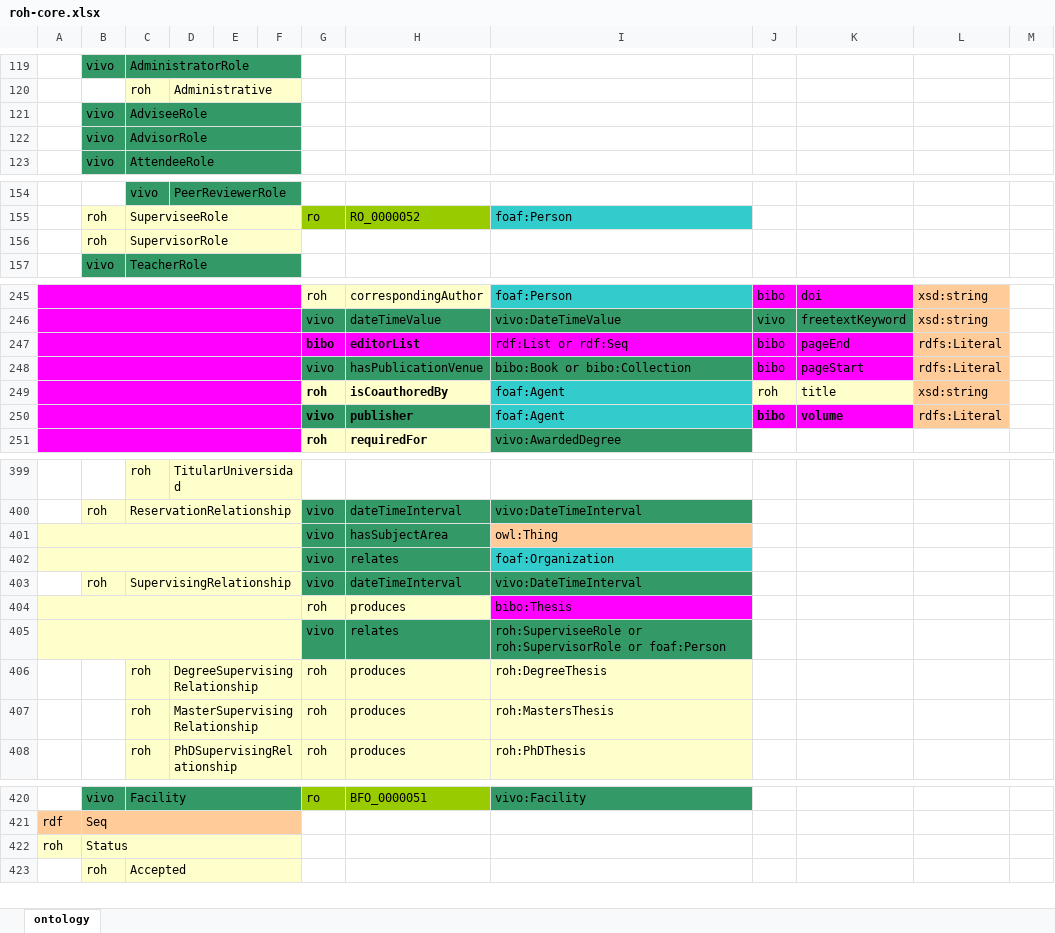
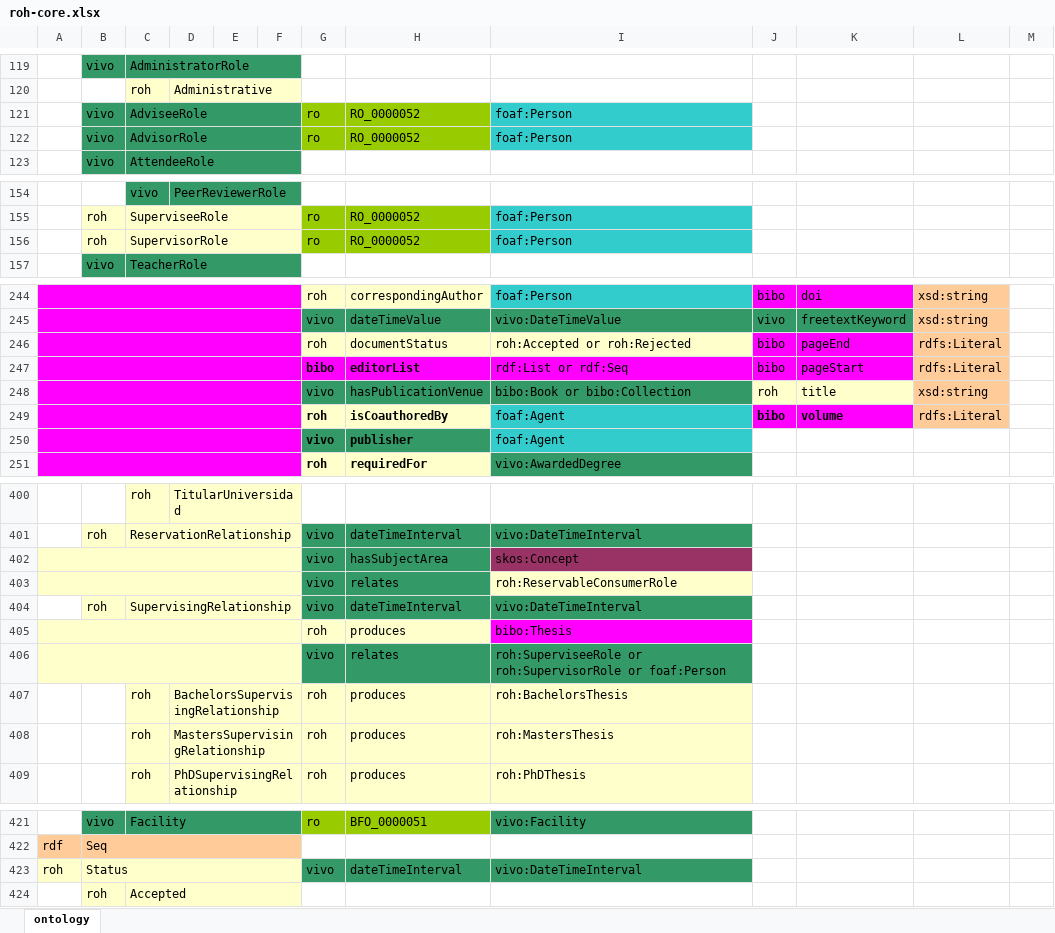
Before and after one commit to HerculesCRUE/ROH, an Excel workbook: sigmaaie/modules/core/doc/roh-core.xlsx, sheet ontology, drawn as a sheet; only a part is shown, gaps mark what is left out; values as stored, in another font and other column widths than the file's, no borders; removed rows and columns are numbered as before the commit, all else as after; the diff covers the shown part only; the diff names each change by its address in the sheet, - before the commit and + after, or states it on an @@ line.

Commit message:
Restore AcademicSubject: resolve #52 . Improve ranges of status properties: resolve #50.  Merge BachelorsThesis and DegreeThesis: resolve #49.  Use consistent naming for bachelor's and master's degrees: resolve #48. Remove unconnected :Budget and :ProjectBudget : resolve #46.  Add intermediate superclasses of :Metric : resolve #45.

```diff
--- a/sigmaaie/modules/core/doc/roh-core.xlsx (sheet ontology)
+++ b/sigmaaie/modules/core/doc/roh-core.xlsx (sheet ontology)
-row 121:  | vivo | AdviseeRole
-row 122:  | vivo | AdvisorRole
+row 121:  | vivo | AdviseeRole |  |  |  | ro | RO_0000052 | foaf:Person
+row 122:  | vivo | AdvisorRole |  |  |  | ro | RO_0000052 | foaf:Person
-row 156:  | roh | SupervisorRole
+row 156:  | roh | SupervisorRole |  |  |  | ro | RO_0000052 | foaf:Person
+row 246:  |  |  |  |  |  | roh | documentStatus | roh:Accepted or roh:Rejected | bibo | pageEnd | rdfs:Literal
-K247: pageEnd
+K247: pageStart
-J248: bibo
+J248: roh
-J248:K248 fill: #FF00FF
+J248:K248 fill: #FFFFCC
-K248: pageStart
+K248: title
-L248: rdfs:Literal
+L248: xsd:string
-row 249:  |  |  |  |  |  | roh | isCoauthoredBy | foaf:Agent | roh | title | xsd:string
-G249: vivo
+G249: roh
-G249:H249 fill: #339966
+G249:H249 fill: #FFFFCC
-H249: publisher
+H249: isCoauthoredBy
+row 250:  |  |  |  |  |  | vivo | publisher | foaf:Agent
-row 401:  |  |  |  |  |  | vivo | hasSubjectArea | owl:Thing
+row 402:  |  |  |  |  |  | vivo | hasSubjectArea | skos:Concept
-I403: foaf:Organization
+I403: roh:ReservableConsumerRole
-I403 fill: #33CCCC
+I403 fill: #FFFFCC
-D407: DegreeSupervisingRelationship
+D407: BachelorsSupervisingRelationship
-I407: roh:DegreeThesis
+I407: roh:BachelorsThesis
-D408: MasterSupervisingRelationship
+D408: MastersSupervisingRelationship
-G423: (empty)
+G423: vivo
-G423:I423 fill: none
+G423:I423 fill: #339966
-H423: (empty)
+H423: dateTimeInterval
-I423: (empty)
+I423: vivo:DateTimeInterval
```
Also changed, not shown: 4 added rows, 4 removed rows, 2 moved rows, 10 edited cells and cell formats elsewhere in this sheet, 2 other files.
